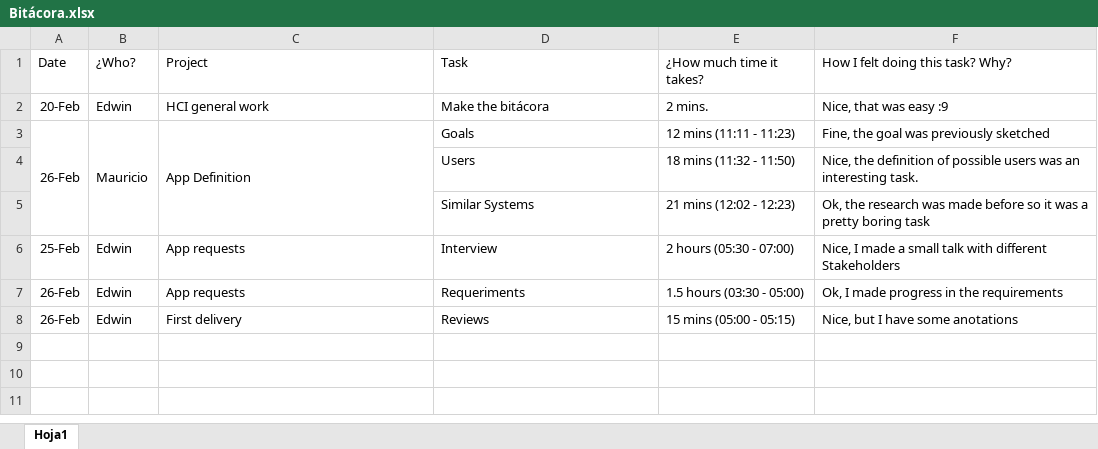
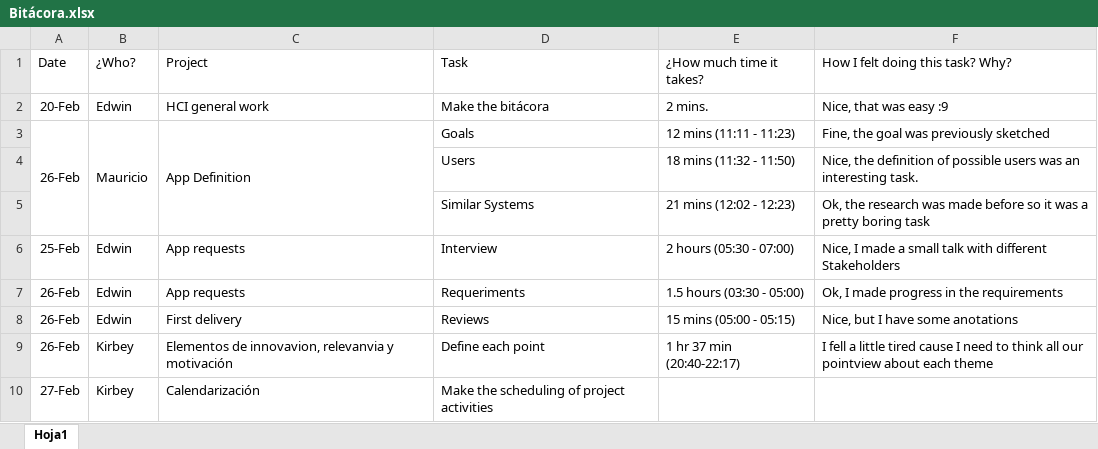
Before and after one commit to EdwinFajardoBarrera/HCI-Team4-Workspace, an Excel workbook: Bitácora.xlsx, sheet Hoja1, drawn as a sheet; values as stored, in another font and other column widths than the file's, no borders; the diff names each change by its address in the sheet, - before the commit and + after, or states it on an @@ line.

```diff
--- a/Bitácora.xlsx (sheet Hoja1)
+++ b/Bitácora.xlsx (sheet Hoja1)
+row 9: 26-Feb | Kirbey | Elementos de innovavion, relevanvia y motivación | Define each point | 1 hr 37 min (20:40-22:17) | I fell a little tired cause I need to think all our pointview about each theme
+row 10: 27-Feb | Kirbey | Calendarización | Make the scheduling of project activities
```
Also changed, not shown: 1 other file.
